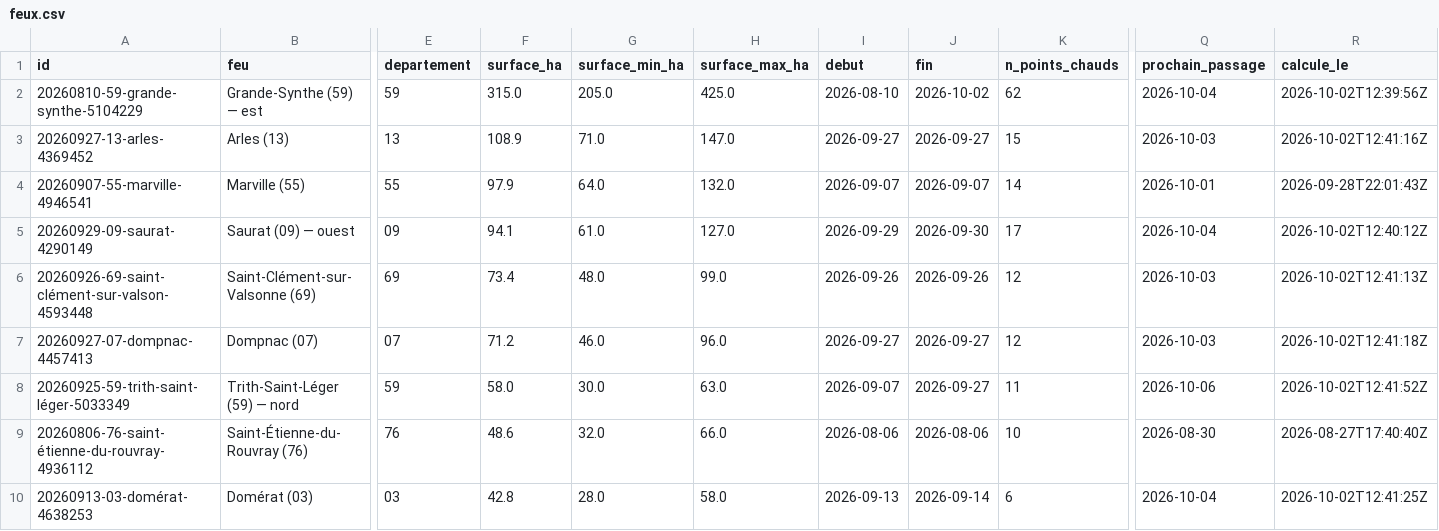
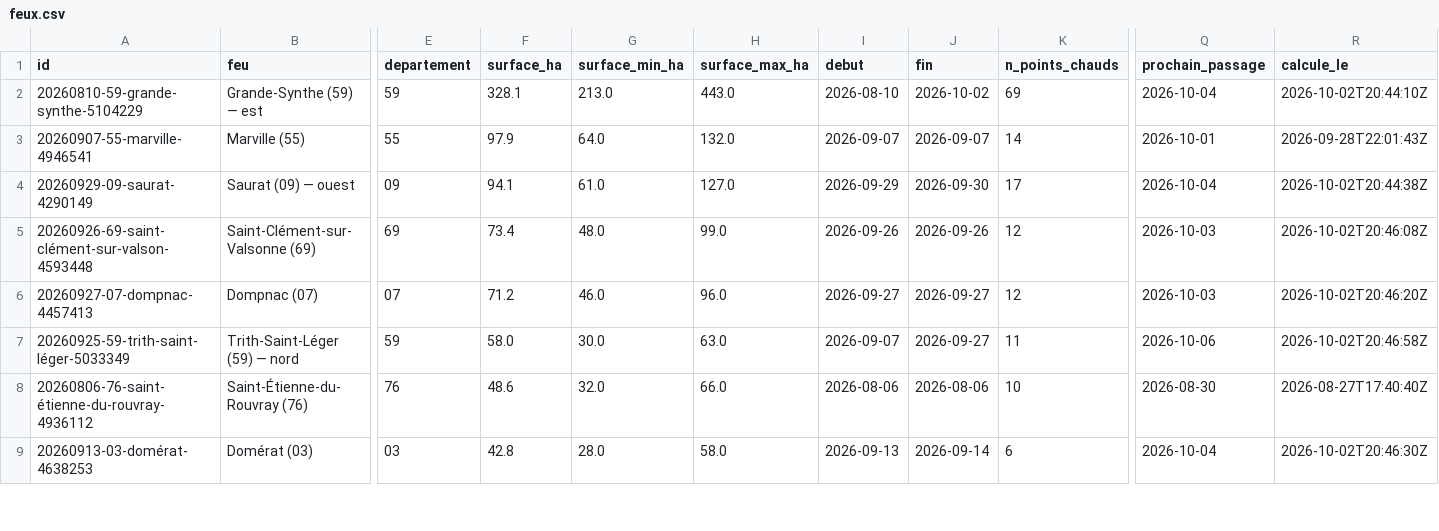
Before and after one commit to r0bp3nguin/brulis, a CSV file: site/data/feux.csv, drawn as a sheet; only a part is shown, gaps mark what is left out; removed rows and columns are numbered as before the commit, all else as after; rows hold the shown columns only; the diff covers the shown part only; the diff names each change by its address in the sheet, - before the commit and + after, or states it on an @@ line.

```diff
--- a/site/data/feux.csv
+++ b/site/data/feux.csv
-F2 (surface_ha): 315.0
+F2 (surface_ha): 328.1
-G2 (surface_min_ha): 205.0
+G2 (surface_min_ha): 213.0
-H2 (surface_max_ha): 425.0
+H2 (surface_max_ha): 443.0
-K2 (n_points_chauds): 62
+K2 (n_points_chauds): 69
-R2 (calcule_le): 2026-10-02T12:39:56Z
+R2 (calcule_le): 2026-10-02T20:44:10Z
-row 3: 20260927-13-arles-4369452 | Arles (13) | 13 | 108.9 | 71.0 | 147.0 | 2026-09-27 | 2026-09-27 | 15 | 2026-10-03 | 2026-10-02T12:41:16Z
-R4 (calcule_le): 2026-10-02T12:40:12Z
+R4 (calcule_le): 2026-10-02T20:44:38Z
-R5 (calcule_le): 2026-10-02T12:41:13Z
+R5 (calcule_le): 2026-10-02T20:46:08Z
-R6 (calcule_le): 2026-10-02T12:41:18Z
+R6 (calcule_le): 2026-10-02T20:46:20Z
-R7 (calcule_le): 2026-10-02T12:41:52Z
+R7 (calcule_le): 2026-10-02T20:46:58Z
-R9 (calcule_le): 2026-10-02T12:41:25Z
+R9 (calcule_le): 2026-10-02T20:46:30Z
```
Also changed, not shown: 1 added row and 15 edited cells elsewhere in this file, 33 other files.
